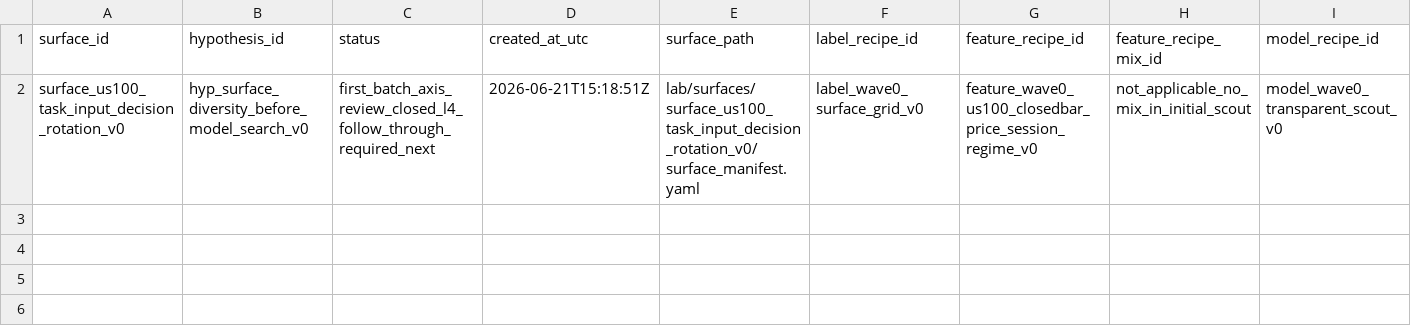
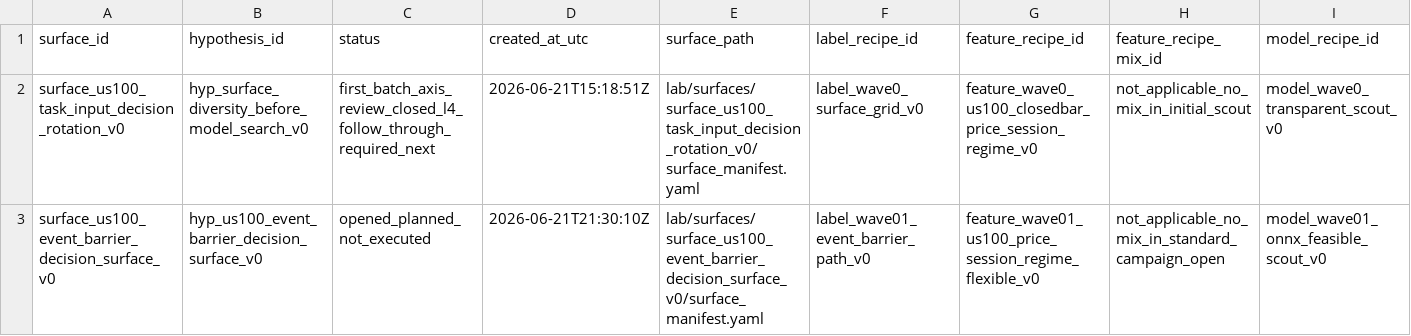
Before and after one commit to Minki-Trader/Project_SpaceSonar_X, a CSV file: docs/registers/experiment_surface_registry.csv, drawn as a sheet; only a part is shown; rows hold the shown columns only; the diff names each change by its address in the sheet, - before the commit and + after, or states it on an @@ line.

```diff
--- a/docs/registers/experiment_surface_registry.csv
+++ b/docs/registers/experiment_surface_registry.csv
+row 3: surface_us100_event_barrier_decision_surface_v0 | hyp_us100_event_barrier_decision_surface_v0 | opened_planned_not_executed | 2026-06-21T21:30:10Z | lab/surfaces/surface_us100_event_barrier_decision_surface_v0/surface_manifest.yaml | label_wave01_event_barrier_path_v0 | feature_wave01_us100_price_session_regime_flexible_v0 | not_applicable_no_mix_in_standard_campaign_open | model_wave01_onnx_feasible_scout_v0
```
Also changed, not shown: docs/registers/campaign_registry.csv, docs/registers/hypothesis_registry.csv, 28 other files.
